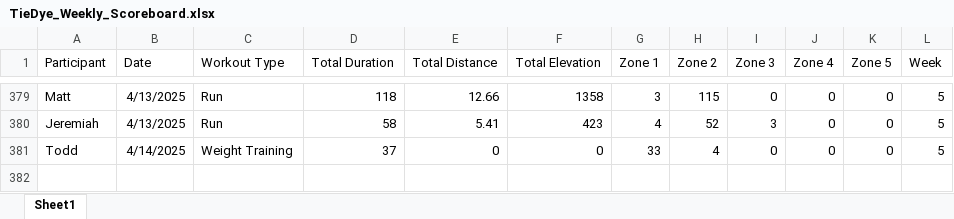
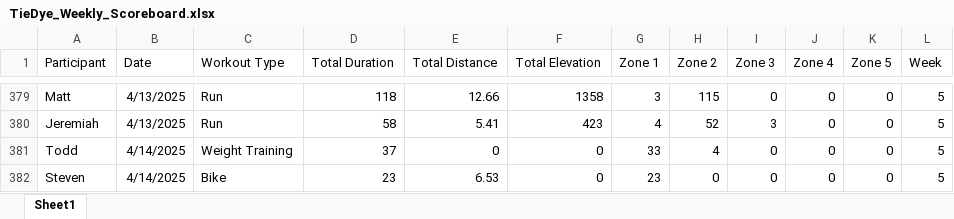
Before and after one commit to Steven-Carter-Data/50k-Strava-Tracker, an Excel workbook: TieDye_Weekly_Scoreboard.xlsx, sheet Sheet1, drawn as a sheet; only a part is shown, gaps mark what is left out; values as stored, in another font and other column widths than the file's, no borders; the diff names each change by its address in the sheet, - before the commit and + after, or states it on an @@ line.

Commit message:
updated version

```diff
--- a/TieDye_Weekly_Scoreboard.xlsx (sheet Sheet1)
+++ b/TieDye_Weekly_Scoreboard.xlsx (sheet Sheet1)
+row 382: Steven | 4/14/2025 | Bike | 23 | 6.53 | 0 | 23 | 0 | 0 | 0 | 0 | 5
```
